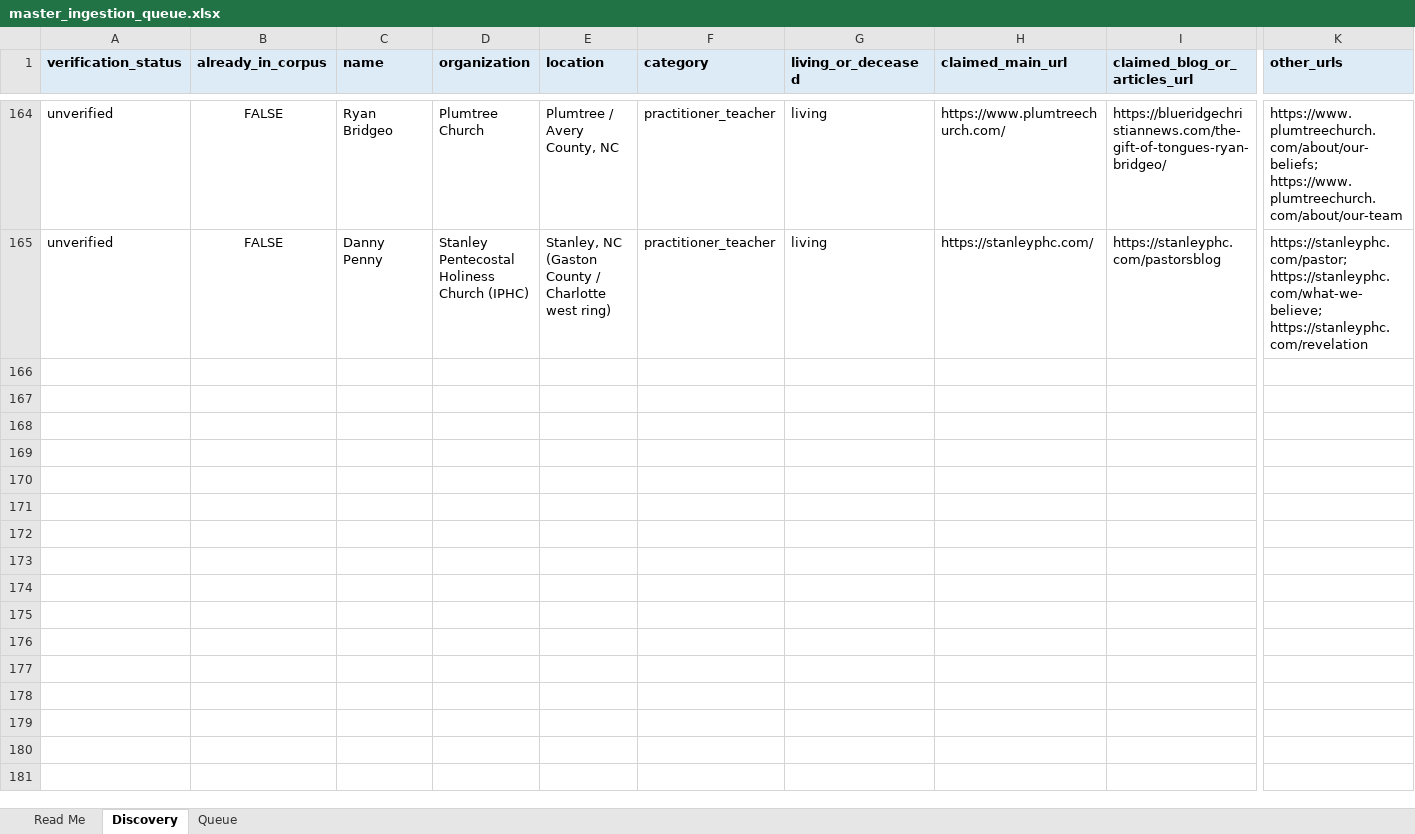
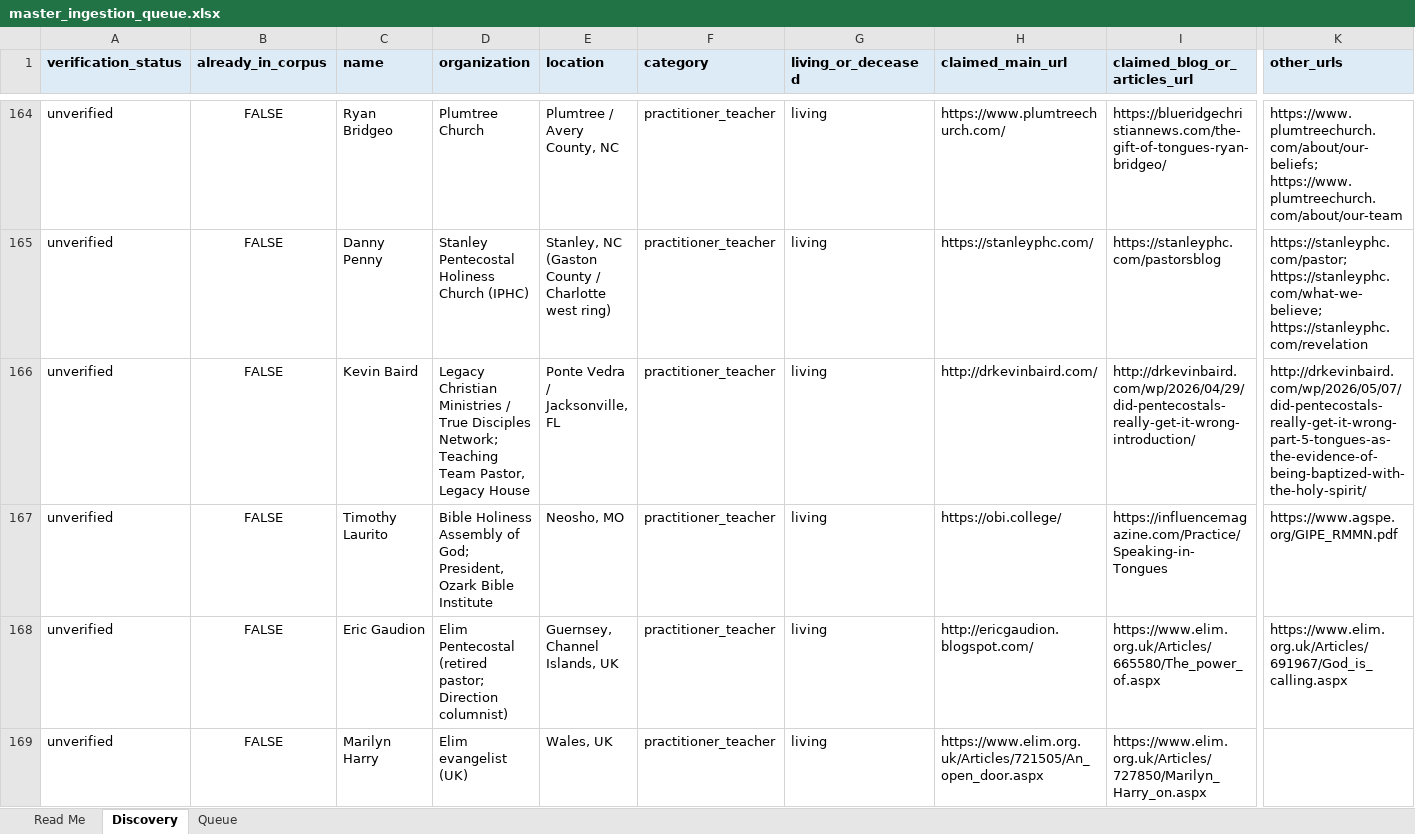
Before and after one commit to alxwhitley/new-wine, an Excel workbook: docs/ingestion/master_ingestion_queue.xlsx, sheet Discovery, drawn as a sheet; only a part is shown, gaps mark what is left out; values as stored, in another font and other column widths than the file's, no borders; rows hold the shown columns only; the diff covers the shown part only; the diff names each change by its address in the sheet, - before the commit and + after, or states it on an @@ line.

```diff
--- a/docs/ingestion/master_ingestion_queue.xlsx (sheet Discovery)
+++ b/docs/ingestion/master_ingestion_queue.xlsx (sheet Discovery)
+row 166: unverified | FALSE | Kevin Baird | Legacy Christian Ministries / True Disciples Network; Teaching Team Pastor, Legacy House | Ponte Vedra / Jacksonville, FL | practitioner_teacher | living | http://drkevinbaird.com/ | http://drkevinbaird.com/wp/2026/04/29/did-pentecostals-really-get-it-wrong-introduction/ | http://drkevinbaird.com/wp/2026/05/07/did-pentecostals-really-get-it-wrong-part-5-tongues-as-the-evidence-of-being-baptized-with-the-holy-spirit/
+row 167: unverified | FALSE | Timothy Laurito | Bible Holiness Assembly of God; President, Ozark Bible Institute | Neosho, MO | practitioner_teacher | living | https://obi.college/ | https://influencemagazine.com/Practice/Speaking-in-Tongues | https://www.agspe.org/GIPE_RMMN.pdf
+row 168: unverified | FALSE | Eric Gaudion | Elim Pentecostal (retired pastor; Direction columnist) | Guernsey, Channel Islands, UK | practitioner_teacher | living | http://ericgaudion.blogspot.com/ | https://www.elim.org.uk/Articles/665580/The_power_of.aspx | https://www.elim.org.uk/Articles/691967/God_is_calling.aspx
+row 169: unverified | FALSE | Marilyn Harry | Elim evangelist (UK) | Wales, UK | practitioner_teacher | living | https://www.elim.org.uk/Articles/721505/An_open_door.aspx | https://www.elim.org.uk/Articles/727850/Marilyn_Harry_on.aspx
```
Also changed, not shown: 4 added rows elsewhere in this sheet.
